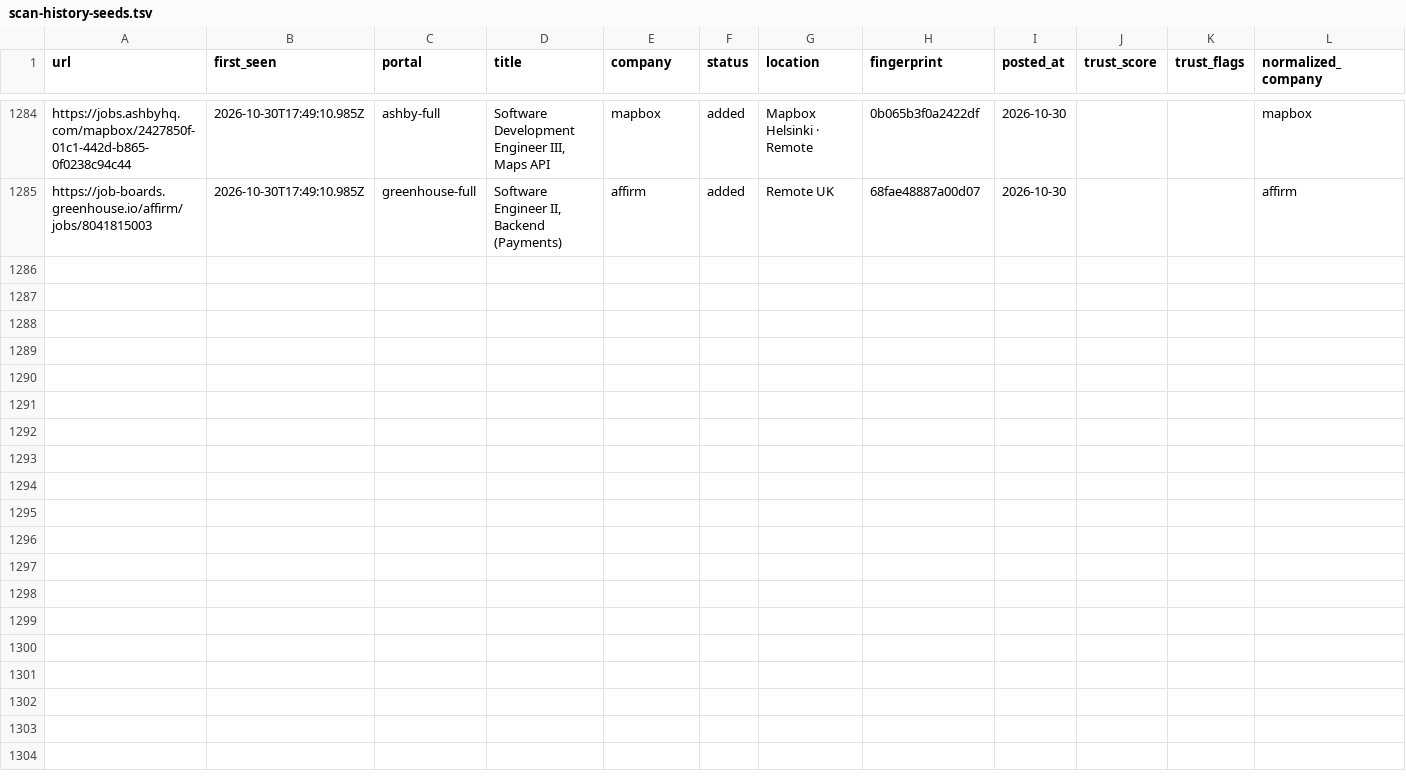
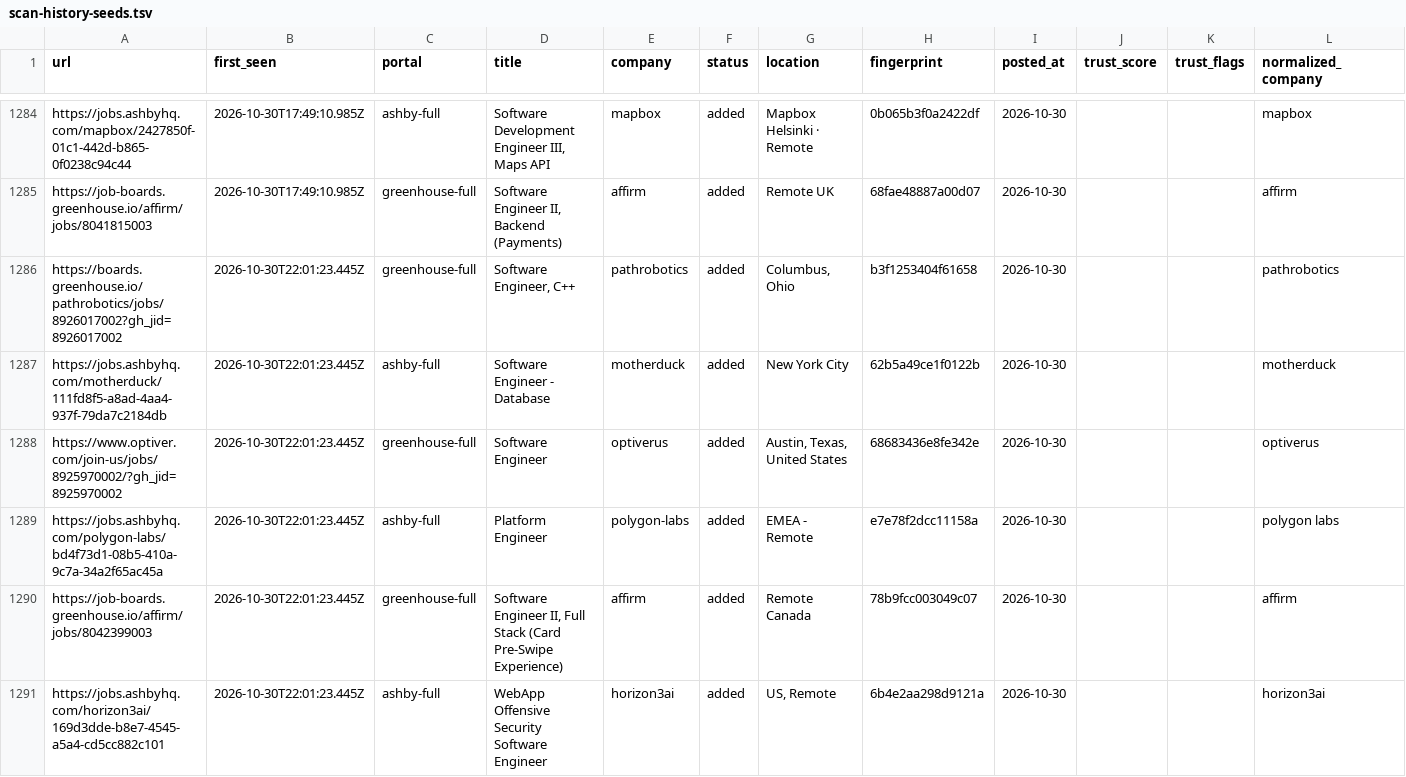
Before and after one commit to manavmalavia18/scoutgrid, a TSV file: data/scan-history-seeds.tsv, drawn as a sheet; only a part is shown, gaps mark what is left out; the diff covers the shown part only; the diff names each change by its address in the sheet, - before the commit and + after, or states it on an @@ line.

```diff
--- a/data/scan-history-seeds.tsv
+++ b/data/scan-history-seeds.tsv
+row 1286: https://boards.greenhouse.io/pathrobotics/jobs/8926017002?gh_jid=8926017002 | 2026-10-30T22:01:23.445Z | greenhouse-full | Software Engineer, C++ | pathrobotics | added | Columbus, Ohio | b3f1253404f61658 | 2026-10-30 |  |  | pathrobotics
+row 1287: https://jobs.ashbyhq.com/motherduck/111fd8f5-a8ad-4aa4-937f-79da7c2184db | 2026-10-30T22:01:23.445Z | ashby-full | Software Engineer - Database | motherduck | added | New York City | 62b5a49ce1f0122b | 2026-10-30 |  |  | motherduck
+row 1288: https://www.optiver.com/join-us/jobs/8925970002/?gh_jid=8925970002 | 2026-10-30T22:01:23.445Z | greenhouse-full | Software Engineer | optiverus | added | Austin, Texas, United States | 68683436e8fe342e | 2026-10-30 |  |  | optiverus
+row 1289: https://jobs.ashbyhq.com/polygon-labs/bd4f73d1-08b5-410a-9c7a-34a2f65ac45a | 2026-10-30T22:01:23.445Z | ashby-full | Platform Engineer | polygon-labs | added | EMEA - Remote | e7e78f2dcc11158a | 2026-10-30 |  |  | polygon labs
+row 1290: https://job-boards.greenhouse.io/affirm/jobs/8042399003 | 2026-10-30T22:01:23.445Z | greenhouse-full | Software Engineer II, Full Stack (Card Pre-Swipe Experience) | affirm | added | Remote Canada | 78b9fcc003049c07 | 2026-10-30 |  |  | affirm
+row 1291: https://jobs.ashbyhq.com/horizon3ai/169d3dde-b8e7-4545-a5a4-cd5cc882c101 | 2026-10-30T22:01:23.445Z | ashby-full | WebApp Offensive Security Software Engineer | horizon3ai | added | US, Remote | 6b4e2aa298d9121a | 2026-10-30 |  |  | horizon3ai
```
Also changed, not shown: 5 added rows elsewhere in this file, 3 other files.
